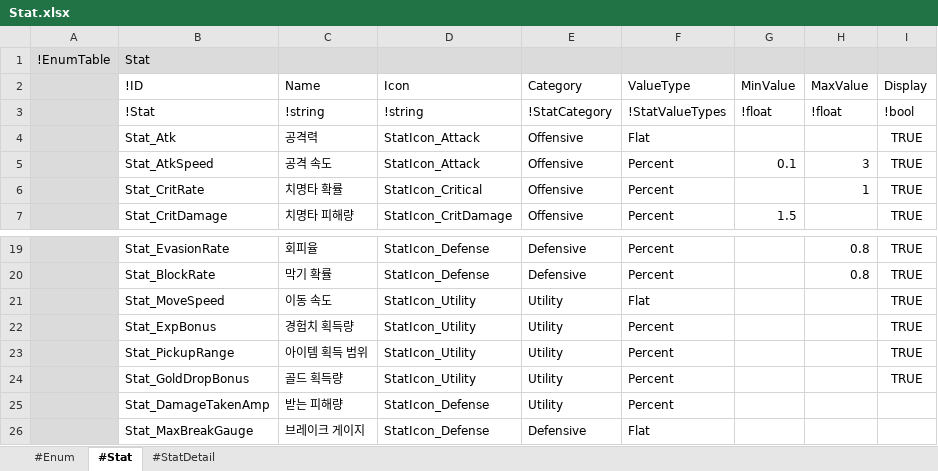
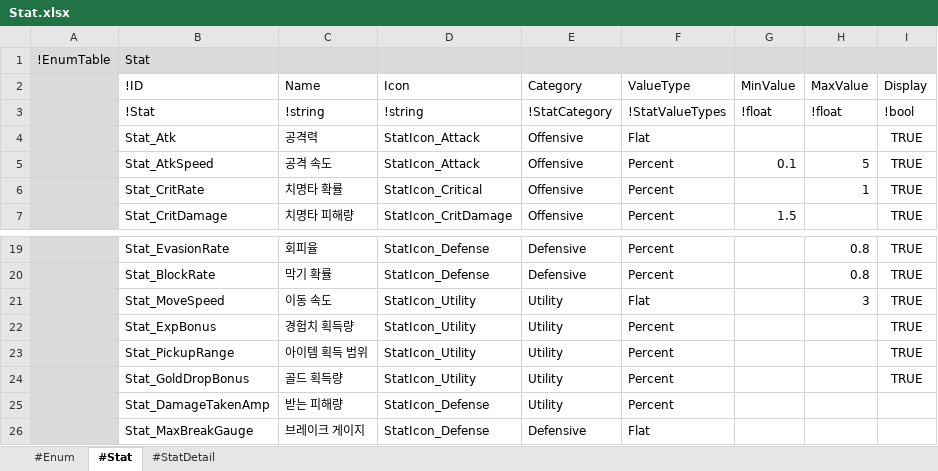
Before and after one commit to electro8836/ProjectOne, an Excel workbook: Shared/XLS/Stat.xlsx, sheet #Stat, drawn as a sheet; only a part is shown, gaps mark what is left out; values as stored, in another font and other column widths than the file's, no borders; the diff names each change by its address in the sheet, - before the commit and + after, or states it on an @@ line.

```diff
--- a/Shared/XLS/Stat.xlsx (sheet #Stat)
+++ b/Shared/XLS/Stat.xlsx (sheet #Stat)
-H5 (MaxValue): 3
+H5 (MaxValue): 5
-H21 (MaxValue): (empty)
+H21 (MaxValue): 3
```
Also changed, not shown: Shared/XLS/Character.xlsx, Shared/XLS/Skill.xlsx, 37 other files.
